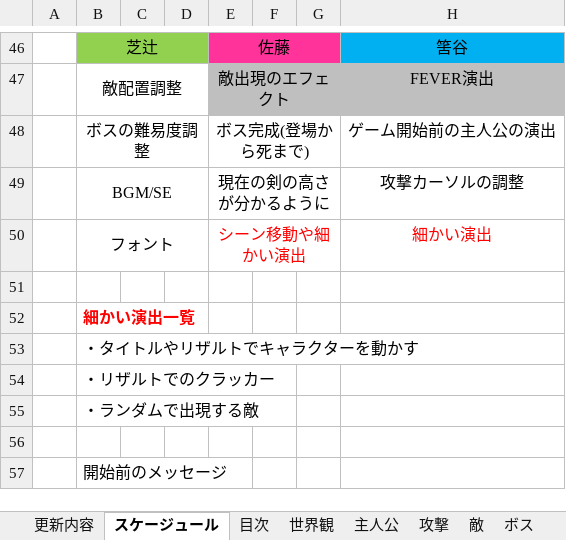
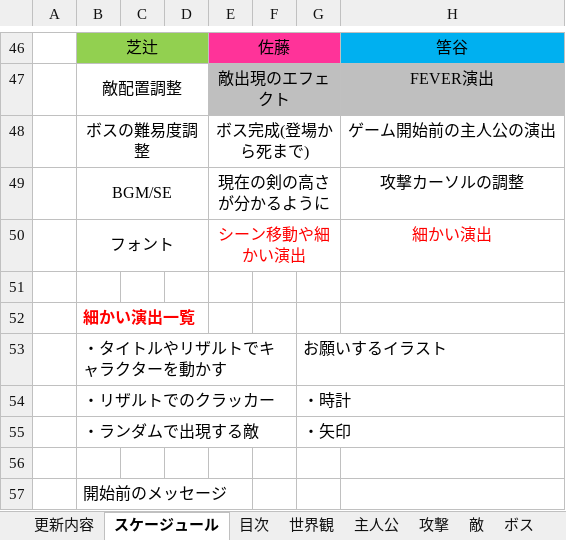
Before and after one commit to satoAFP/HkuokaGameContest2023, an Excel workbook: 2DHukuokaGameContest2023/仕様書.xlsx, sheet スケージュール, drawn as a sheet; only a part is shown, gaps mark what is left out; values as stored, in another font and other column widths than the file's, no borders; charts and pictures not drawn; the diff names each change by its address in the sheet, - before the commit and + after, or states it on an @@ line.

Commit message:
仕様書微更新

```diff
--- a/2DHukuokaGameContest2023/仕様書.xlsx (sheet スケージュール)
+++ b/2DHukuokaGameContest2023/仕様書.xlsx (sheet スケージュール)
-G53: (empty)
+G53: お願いするイラスト
-G54: (empty)
+G54: ・時計
-G55: (empty)
+G55: ・矢印
```
